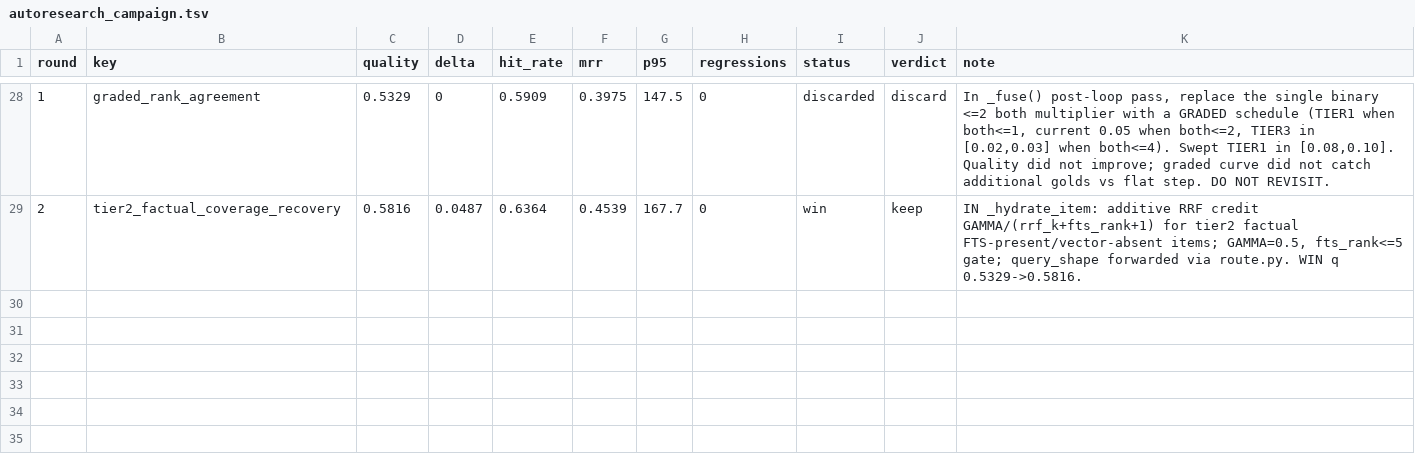
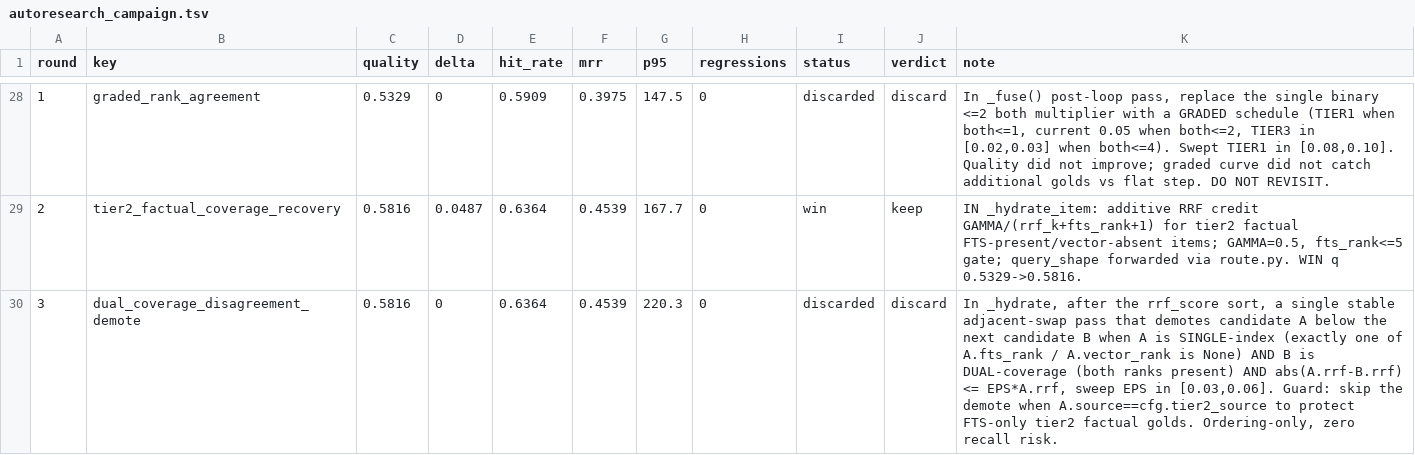
Before and after one commit to damsleth/yaams, a TSV file: scripts/autoresearch_campaign.tsv, drawn as a sheet; only a part is shown, gaps mark what is left out.

```diff
--- a/scripts/autoresearch_campaign.tsv
+++ b/scripts/autoresearch_campaign.tsv
@@ -29 +29,2 @@ round	key	quality	delta	hit_rate	mrr	p95	regressions	status	verdict	note
 2	tier2_factual_coverage_recovery	0.5816	0.0487	0.6364	0.4539	167.7	0	win	keep	IN _hydrate_item: additive RRF credit GAMMA/(rrf_k+fts_rank+1) for tier2 factual FTS-present/vector-absent items; GAMMA=0.5, fts_rank<=5 gate; query_shape forwarded via route.py. WIN q 0.5329->0.5816.
+3	dual_coverage_disagreement_demote	0.5816	0	0.6364	0.4539	220.3	0	discarded	discard	In _hydrate, after the rrf_score sort, a single stable adjacent-swap pass that demotes candidate A below the next candidate B when A is SINGLE-index (exactly one of A.fts_rank / A.vector_rank is None) AND B is DUAL-coverage (both ranks present) AND abs(A.rrf-B.rrf) <= EPS*A.rrf, sweep EPS in [0.03,0.06]. Guard: skip the demote when A.source==cfg.tier2_source to protect FTS-only tier2 factual golds. Ordering-only, zero recall risk.
```
Also changed, not shown: 1 other file.
